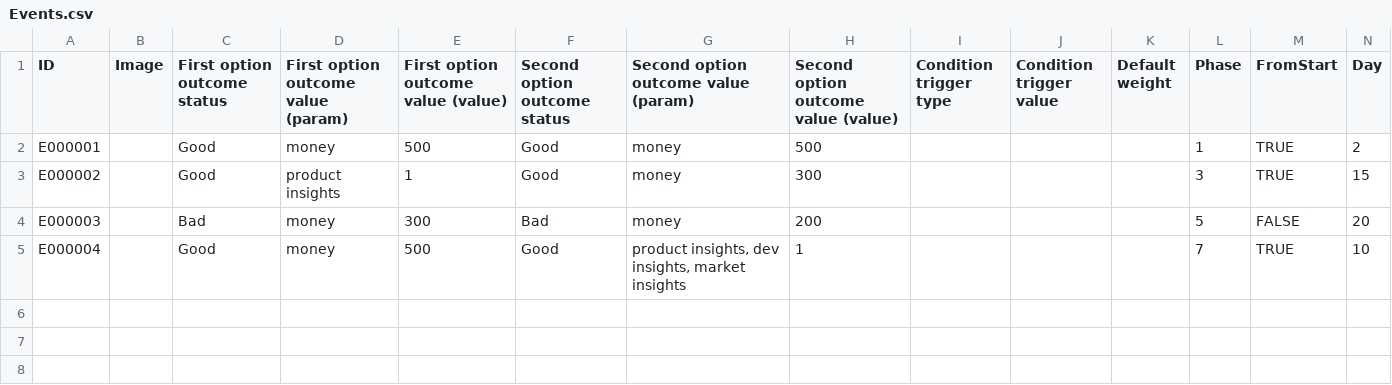
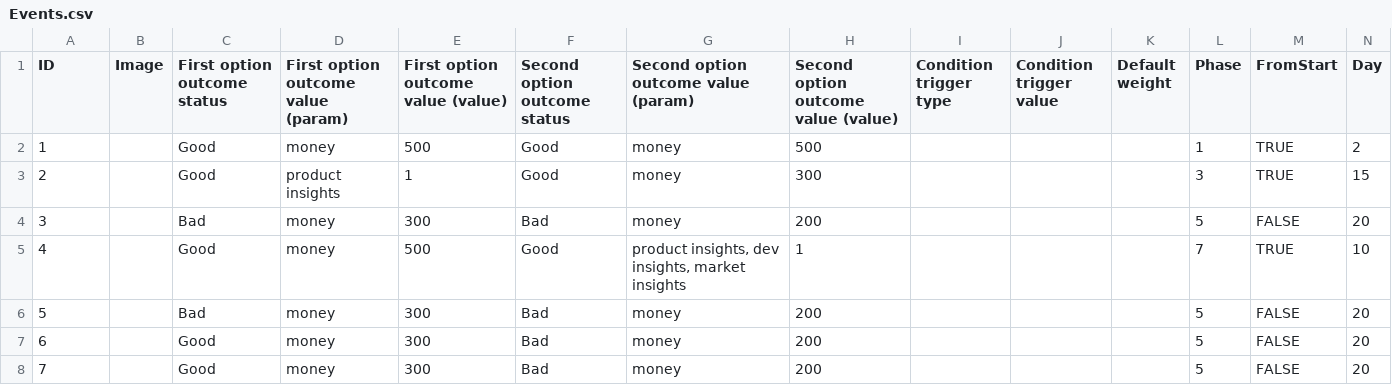
Before and after one commit to Kazakh-British-Technical-University/dpgsim, a CSV file: dpg_sim_export/Data/Events.csv, drawn as a sheet.

```diff
--- a/dpg_sim_export/Data/Events.csv
+++ b/dpg_sim_export/Data/Events.csv
@@ -1,5 +1,8 @@
 ID,Image,First option outcome status,First option outcome value (param),First option outcome value (value),Second option outcome status,Second option outcome value (param),Second option outcome value (value),Condition trigger type,Condition trigger value,Default weight,Phase,FromStart,Day
-E000001,,Good,money,500,Good,money,500,,,,1,TRUE,2
-E000002,,Good,product insights,1,Good,money,300,,,,3,TRUE,15
-E000003,,Bad,money,300,Bad,money,200,,,,5,FALSE,20
-E000004,,Good,money,500,Good,"product insights, dev insights, market insights",1,,,,7,TRUE,10
+1,,Good,money,500,Good,money,500,,,,1,TRUE,2
+2,,Good,product insights,1,Good,money,300,,,,3,TRUE,15
+3,,Bad,money,300,Bad,money,200,,,,5,FALSE,20
+4,,Good,money,500,Good,"product insights, dev insights, market insights",1,,,,7,TRUE,10
+5,,Bad,money,300,Bad,money,200,,,,5,FALSE,20
+6,,Good,money,300,Bad,money,200,,,,5,FALSE,20
+7,,Good,money,300,Bad,money,200,,,,5,FALSE,20,
```
Also changed, not shown: dpg_sim_export/Data/EN/Events.csv, dpg_sim_export/Data/Projects.csv, 3 other files.
